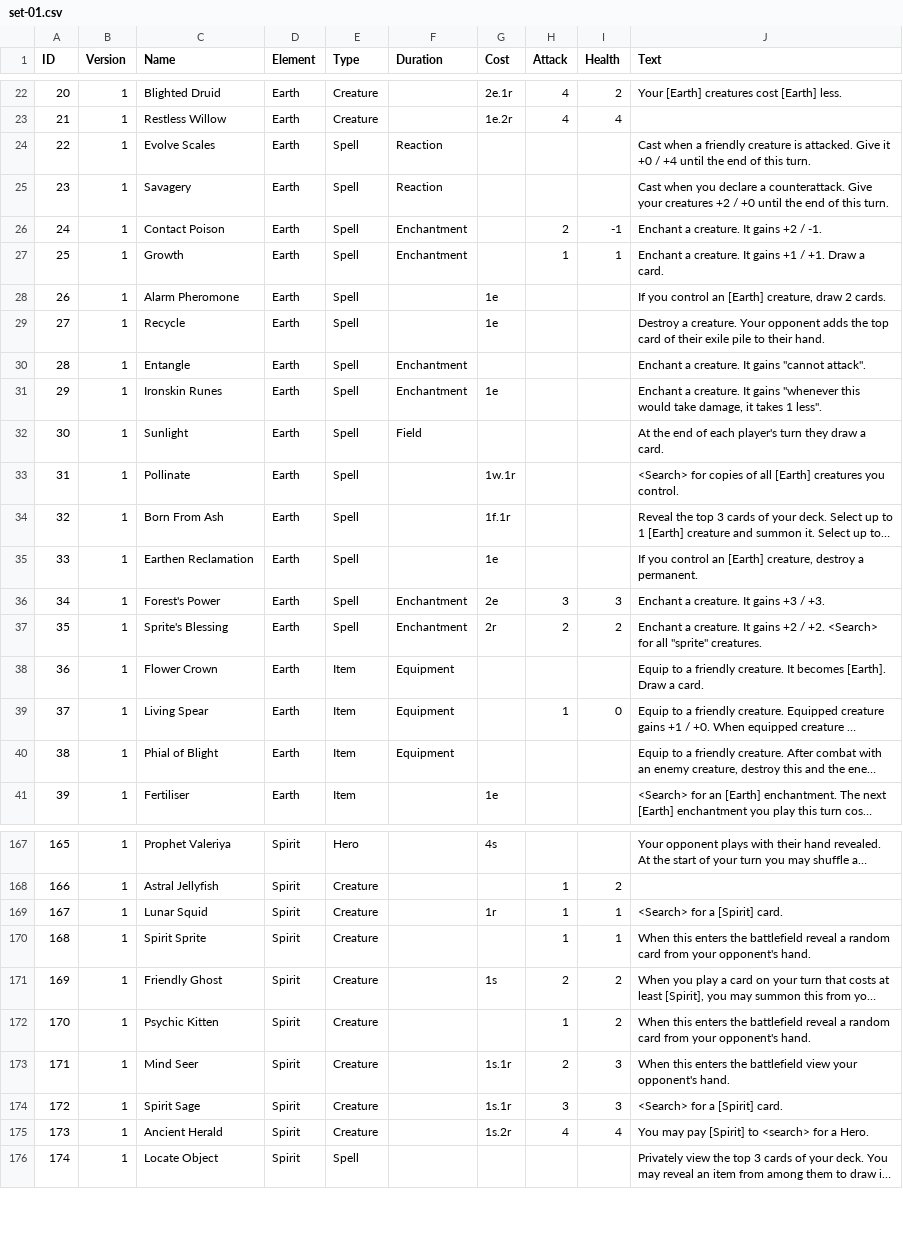
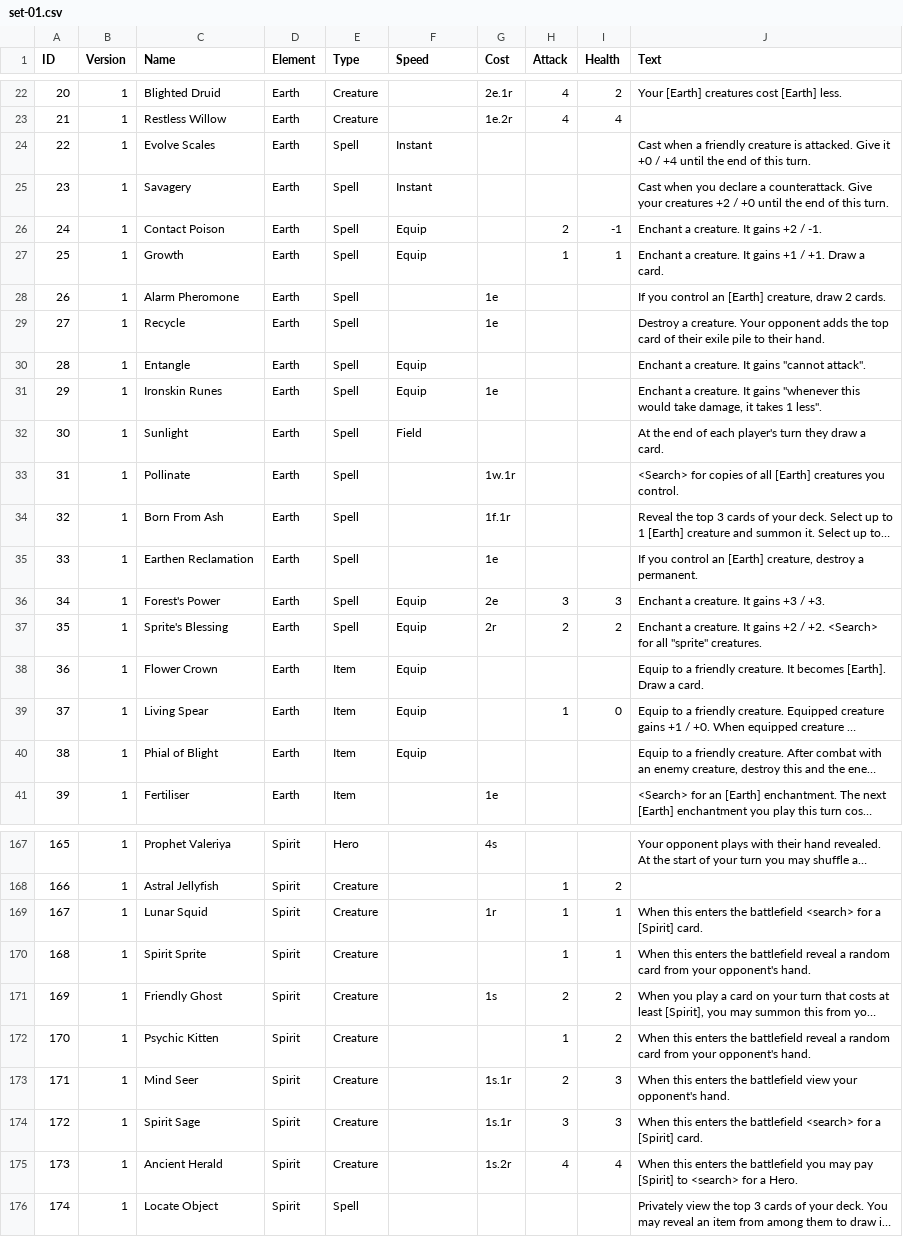
Before and after one commit to HexalCCG/hexal, a CSV file: card-data/set-01.csv, drawn as a sheet; only a part is shown, gaps mark what is left out; long unchanged cells end in …; the diff covers the shown part only; the diff names each change by its address in the sheet, - before the commit and + after, or states it on an @@ line.

Commit message:
Update database with "equip" change

```diff
--- a/card-data/set-01.csv
+++ b/card-data/set-01.csv
-F1: Duration
+F1: Speed
-F24:F25 (Speed): Reaction
+F24:F25 (Speed): Instant
-F26:F27 (Speed): Enchantment
+F26:F27 (Speed): Equip
-F30:F31 (Speed): Enchantment
+F30:F31 (Speed): Equip
-F36:F37 (Speed): Enchantment
+F36:F37 (Speed): Equip
-F38:F40 (Speed): Equipment
+F38:F40 (Speed): Equip
-J169 (Text): <Search> for a…
+J169 (Text): When this enters the battlefield <search> for a…
-J174 (Text): <Search> for a…
+J174 (Text): When this enters the battlefield <search> for a…
-J175 (Text): You may pay…
+J175 (Text): When this enters the battlefield you may pay…
```
Also changed, not shown: 46 edited cells elsewhere in this file.
